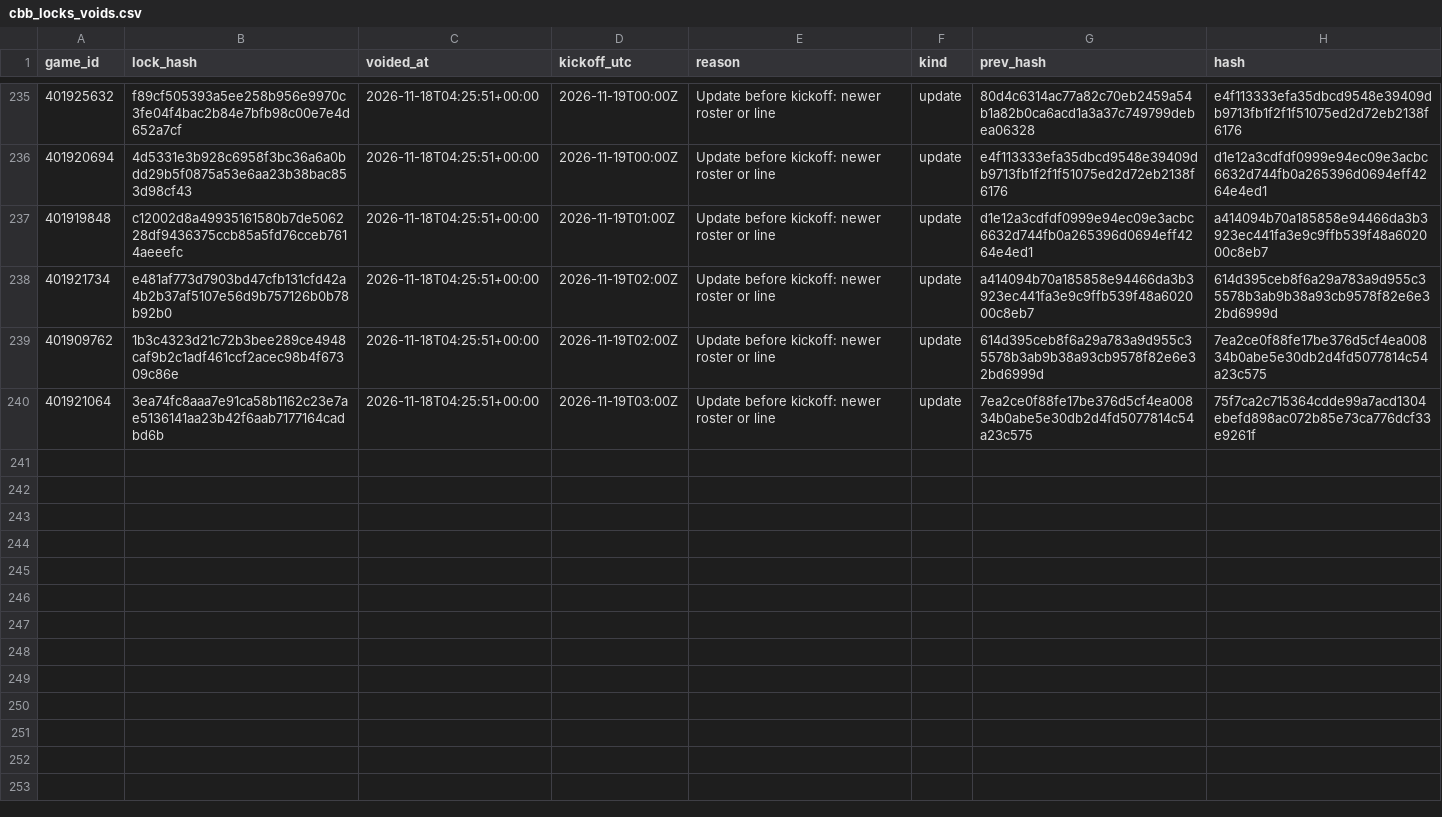
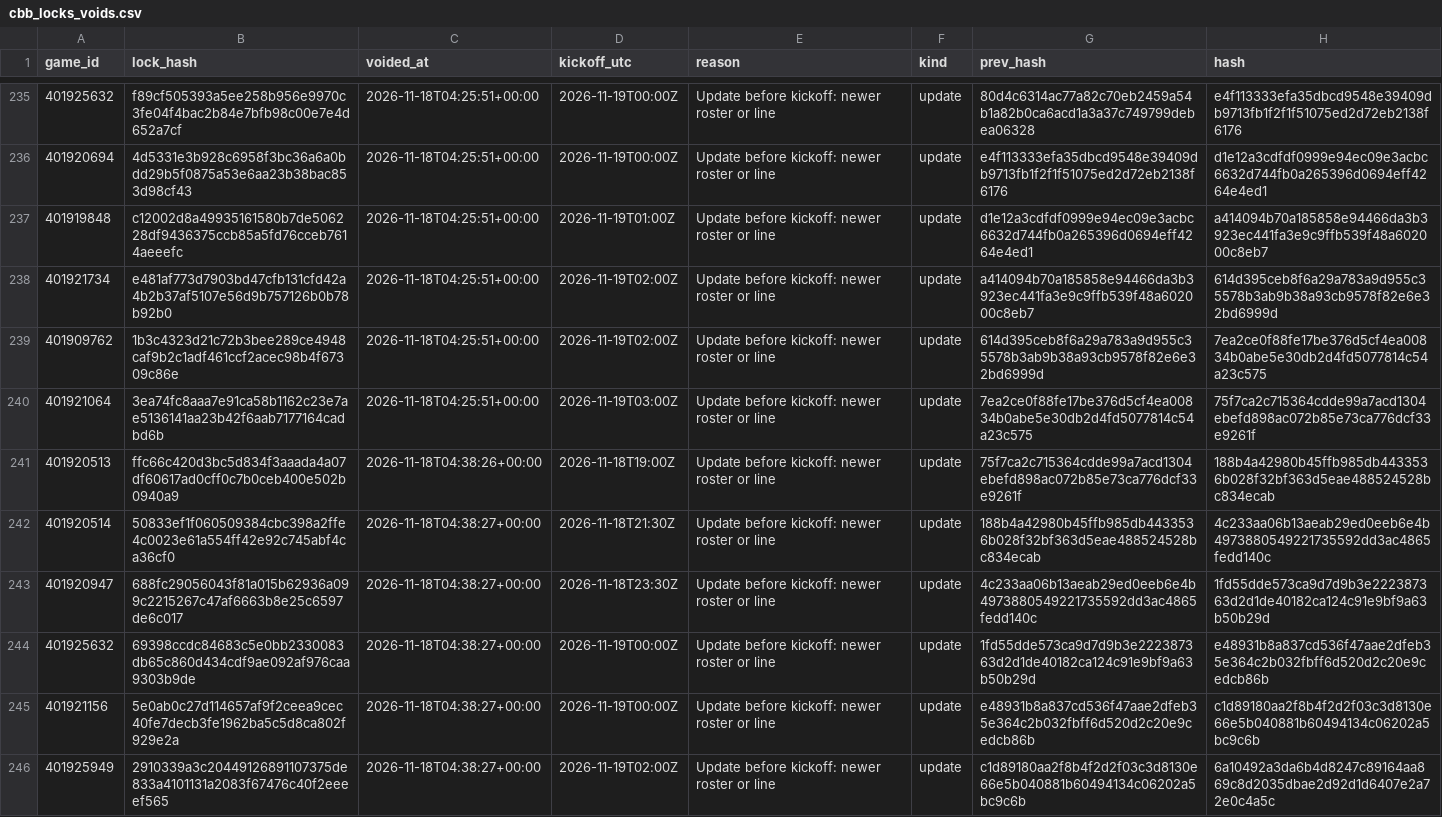
Before and after one commit to Seed808/theesness-data, a CSV file: model/ledger/cbb_locks_voids.csv, drawn as a sheet; only a part is shown, gaps mark what is left out; the diff names each change by its address in the sheet, - before the commit and + after, or states it on an @@ line.

```diff
--- a/model/ledger/cbb_locks_voids.csv
+++ b/model/ledger/cbb_locks_voids.csv
+row 241: 401920513 | ffc66c420d3bc5d834f3aaada4a07df60617ad0cff0c7b0ceb400e502b0940a9 | 2026-11-18T04:38:26+00:00 | 2026-11-18T19:00Z | Update before kickoff: newer roster or line | update | 75f7ca2c715364cdde99a7acd1304ebefd898ac072b85e73ca776dcf33e9261f | 188b4a42980b45ffb985db4433536b028f32bf363d5eae488524528bc834ecab
+row 242: 401920514 | 50833ef1f060509384cbc398a2ffe4c0023e61a554ff42e92c745abf4ca36cf0 | 2026-11-18T04:38:27+00:00 | 2026-11-18T21:30Z | Update before kickoff: newer roster or line | update | 188b4a42980b45ffb985db4433536b028f32bf363d5eae488524528bc834ecab | 4c233aa06b13aeab29ed0eeb6e4b4973880549221735592dd3ac4865fedd140c
+row 243: 401920947 | 688fc29056043f81a015b62936a099c2215267c47af6663b8e25c6597de6c017 | 2026-11-18T04:38:27+00:00 | 2026-11-18T23:30Z | Update before kickoff: newer roster or line | update | 4c233aa06b13aeab29ed0eeb6e4b4973880549221735592dd3ac4865fedd140c | 1fd55dde573ca9d7d9b3e222387363d2d1de40182ca124c91e9bf9a63b50b29d
+row 244: 401925632 | 69398ccdc84683c5e0bb2330083db65c860d434cdf9ae092af976caa9303b9de | 2026-11-18T04:38:27+00:00 | 2026-11-19T00:00Z | Update before kickoff: newer roster or line | update | 1fd55dde573ca9d7d9b3e222387363d2d1de40182ca124c91e9bf9a63b50b29d | e48931b8a837cd536f47aae2dfeb35e364c2b032fbff6d520d2c20e9cedcb86b
+row 245: 401921156 | 5e0ab0c27d114657af9f2ceea9cec40fe7decb3fe1962ba5c5d8ca802f929e2a | 2026-11-18T04:38:27+00:00 | 2026-11-19T00:00Z | Update before kickoff: newer roster or line | update | e48931b8a837cd536f47aae2dfeb35e364c2b032fbff6d520d2c20e9cedcb86b | c1d89180aa2f8b4f2d2f03c3d8130e66e5b040881b60494134c06202a5bc9c6b
+row 246: 401925949 | 2910339a3c20449126891107375de833a4101131a2083f67476c40f2eeeef565 | 2026-11-18T04:38:27+00:00 | 2026-11-19T02:00Z | Update before kickoff: newer roster or line | update | c1d89180aa2f8b4f2d2f03c3d8130e66e5b040881b60494134c06202a5bc9c6b | 6a10492a3da6b4d8247c89164aa869c8d2035dbae2d92d1d6407e2a72e0c4a5c
```
Also changed, not shown: model/ledger/cbb_locks.csv, model/ledger/firstline_cbb.csv, 23 other files.
